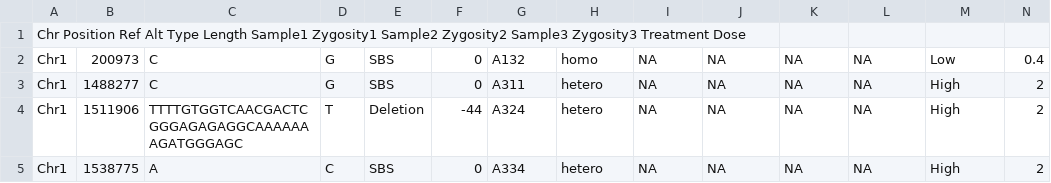
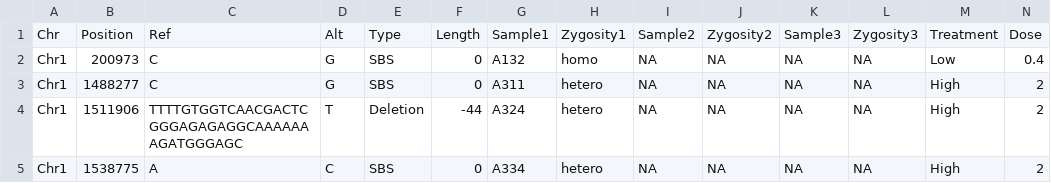
Before and after one commit to akihirao/At_Reseq, a CSV file: M2.mutations.full.list.csv, drawn as a sheet; only a part is shown; removed rows and columns are numbered as before the commit, all else as after; the diff names each change by its address in the sheet, - before the commit and + after, or states it on an @@ line.

```diff
--- a/M2.mutations.full.list.csv
+++ b/M2.mutations.full.list.csv
-row 1: Chr Position Ref Alt Type Length Sample1 Zygosity1 Sample2 Zygosity2 Sample3 Zygosity3 Treatment Dose
+row 1: Chr | Position | Ref | Alt | Type | Length | Sample1 | Zygosity1 | Sample2 | Zygosity2 | Sample3 | Zygosity3 | Treatment | Dose
```
Also changed, not shown: 1 other file.
